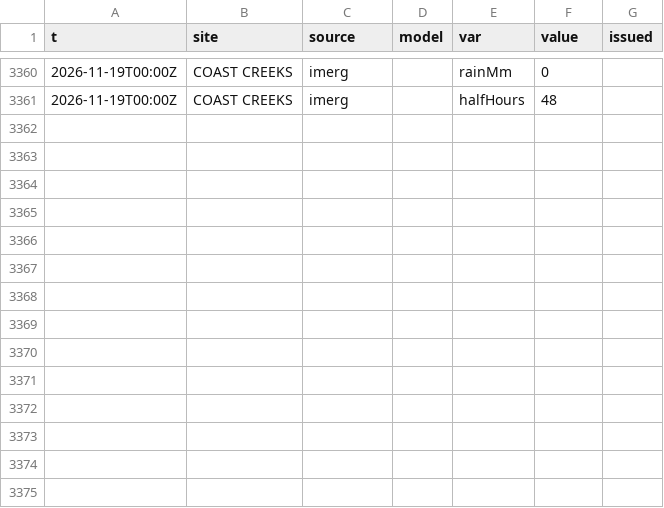
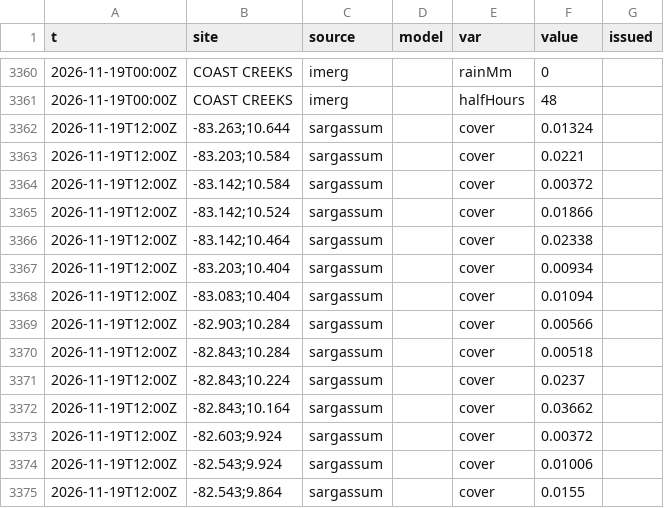
Before and after one commit to josephmclachlan/Fishing-and-Tides, a CSV file: data/2026/2026-11-19.csv, drawn as a sheet; only a part is shown, gaps mark what is left out.

```diff
--- a/data/2026/2026-11-19.csv
+++ b/data/2026/2026-11-19.csv
@@ -3361 +3361,15 @@ t,site,source,model,var,value,issued
 2026-11-19T00:00Z,COAST CREEKS,imerg,,halfHours,48,
+2026-11-19T12:00Z,-83.263;10.644,sargassum,,cover,0.01324,
+2026-11-19T12:00Z,-83.203;10.584,sargassum,,cover,0.0221,
+2026-11-19T12:00Z,-83.142;10.584,sargassum,,cover,0.00372,
+2026-11-19T12:00Z,-83.142;10.524,sargassum,,cover,0.01866,
+2026-11-19T12:00Z,-83.142;10.464,sargassum,,cover,0.02338,
+2026-11-19T12:00Z,-83.203;10.404,sargassum,,cover,0.00934,
+2026-11-19T12:00Z,-83.083;10.404,sargassum,,cover,0.01094,
+2026-11-19T12:00Z,-82.903;10.284,sargassum,,cover,0.00566,
+2026-11-19T12:00Z,-82.843;10.284,sargassum,,cover,0.00518,
+2026-11-19T12:00Z,-82.843;10.224,sargassum,,cover,0.0237,
+2026-11-19T12:00Z,-82.843;10.164,sargassum,,cover,0.03662,
+2026-11-19T12:00Z,-82.603;9.924,sargassum,,cover,0.00372,
+2026-11-19T12:00Z,-82.543;9.924,sargassum,,cover,0.01006,
+2026-11-19T12:00Z,-82.543;9.864,sargassum,,cover,0.0155,
```
Also changed, not shown: data/2026/2026-11-20.csv.
